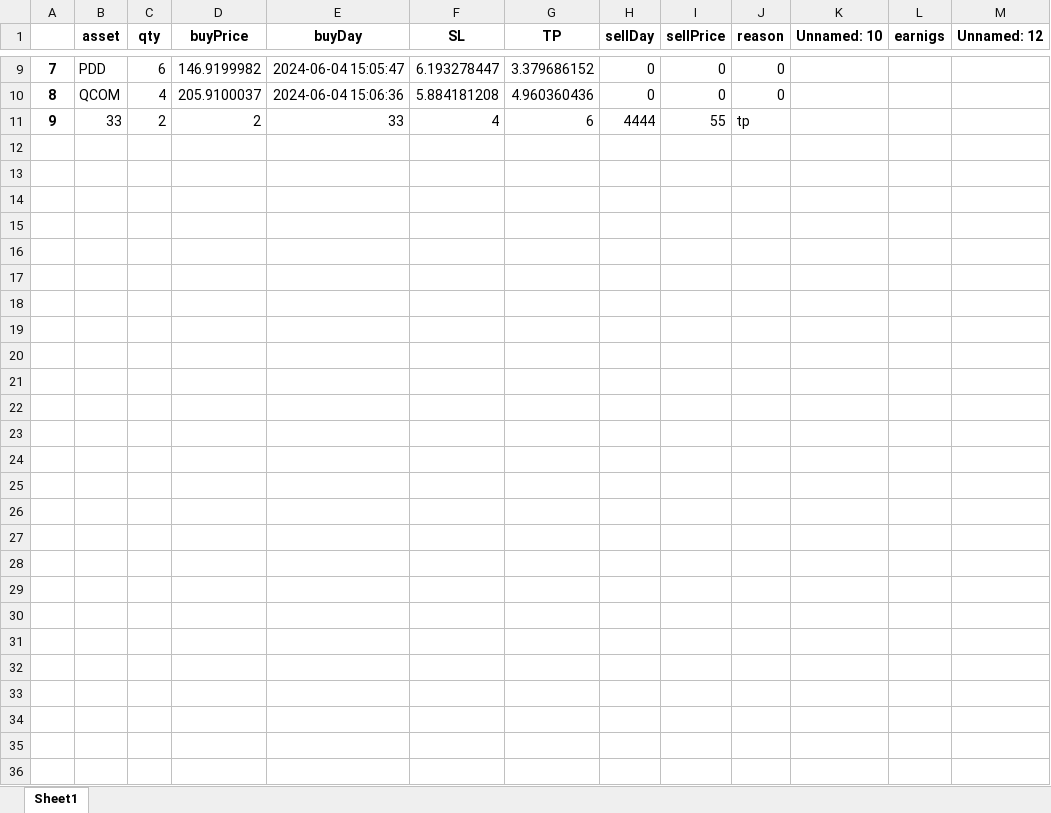
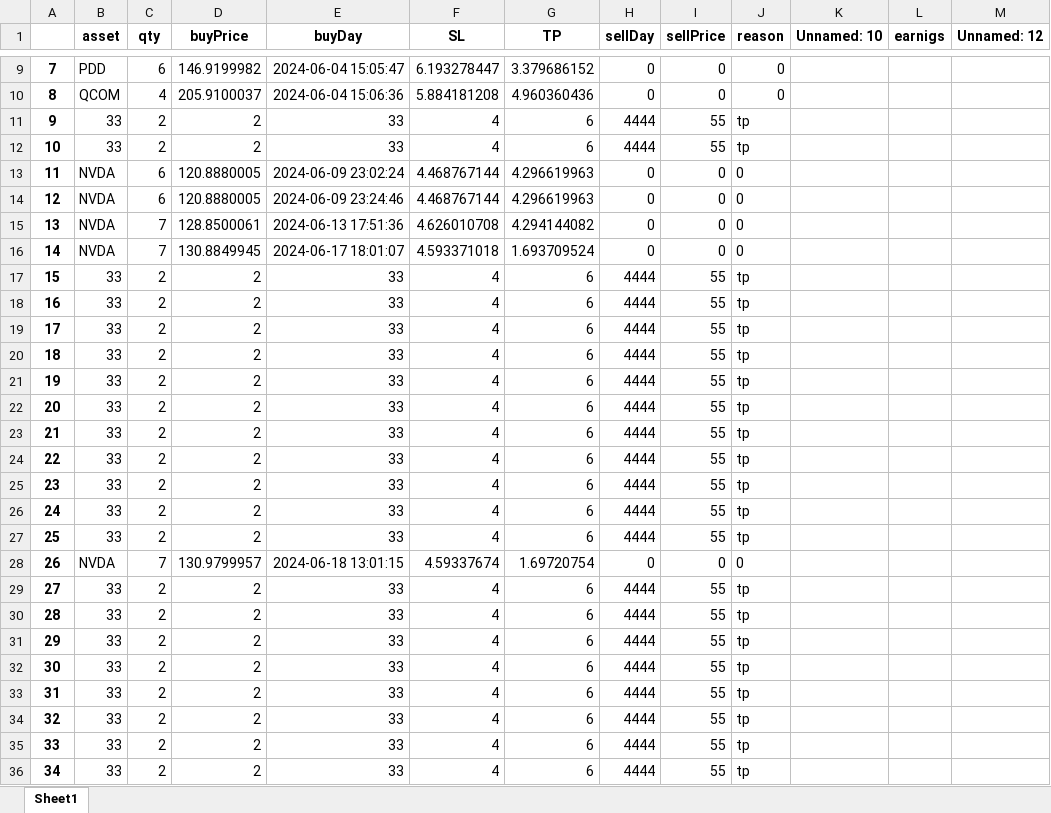
Before and after one commit to jjviton/999_Automatic, an Excel workbook: reports/Cartera/cartera01.xlsx, sheet Sheet1, drawn as a sheet; only a part is shown, gaps mark what is left out; values as stored, in another font and other column widths than the file's, no borders; the diff names each change by its address in the sheet, - before the commit and + after, or states it on an @@ line.

```diff
--- a/reports/Cartera/cartera01.xlsx (sheet Sheet1)
+++ b/reports/Cartera/cartera01.xlsx (sheet Sheet1)
+row 12: 10 | 33 | 2 | 2 | 33 | 4 | 6 | 4444 | 55 | tp
+row 13: 11 | NVDA | 6 | 120.8880005 | 2024-06-09 23:02:24 | 4.468767144 | 4.296619963 | 0 | 0 | 0
+row 14: 12 | NVDA | 6 | 120.8880005 | 2024-06-09 23:24:46 | 4.468767144 | 4.296619963 | 0 | 0 | 0
+row 15: 13 | NVDA | 7 | 128.8500061 | 2024-06-13 17:51:36 | 4.626010708 | 4.294144082 | 0 | 0 | 0
+row 16: 14 | NVDA | 7 | 130.8849945 | 2024-06-17 18:01:07 | 4.593371018 | 1.693709524 | 0 | 0 | 0
+row 17: 15 | 33 | 2 | 2 | 33 | 4 | 6 | 4444 | 55 | tp
+row 18: 16 | 33 | 2 | 2 | 33 | 4 | 6 | 4444 | 55 | tp
+row 19: 17 | 33 | 2 | 2 | 33 | 4 | 6 | 4444 | 55 | tp
+row 20: 18 | 33 | 2 | 2 | 33 | 4 | 6 | 4444 | 55 | tp
+row 21: 19 | 33 | 2 | 2 | 33 | 4 | 6 | 4444 | 55 | tp
+row 22: 20 | 33 | 2 | 2 | 33 | 4 | 6 | 4444 | 55 | tp
+row 23: 21 | 33 | 2 | 2 | 33 | 4 | 6 | 4444 | 55 | tp
+row 24: 22 | 33 | 2 | 2 | 33 | 4 | 6 | 4444 | 55 | tp
+row 25: 23 | 33 | 2 | 2 | 33 | 4 | 6 | 4444 | 55 | tp
+row 26: 24 | 33 | 2 | 2 | 33 | 4 | 6 | 4444 | 55 | tp
+row 27: 25 | 33 | 2 | 2 | 33 | 4 | 6 | 4444 | 55 | tp
+row 28: 26 | NVDA | 7 | 130.9799957 | 2024-06-18 13:01:15 | 4.59337674 | 1.69720754 | 0 | 0 | 0
+row 29: 27 | 33 | 2 | 2 | 33 | 4 | 6 | 4444 | 55 | tp
+row 30: 28 | 33 | 2 | 2 | 33 | 4 | 6 | 4444 | 55 | tp
+row 31: 29 | 33 | 2 | 2 | 33 | 4 | 6 | 4444 | 55 | tp
+row 32: 30 | 33 | 2 | 2 | 33 | 4 | 6 | 4444 | 55 | tp
+row 33: 31 | 33 | 2 | 2 | 33 | 4 | 6 | 4444 | 55 | tp
+row 34: 32 | 33 | 2 | 2 | 33 | 4 | 6 | 4444 | 55 | tp
+row 35: 33 | 33 | 2 | 2 | 33 | 4 | 6 | 4444 | 55 | tp
+row 36: 34 | 33 | 2 | 2 | 33 | 4 | 6 | 4444 | 55 | tp
```
Also changed, not shown: reports/Cartera/cartera_back.xlsx, 2 other files.
